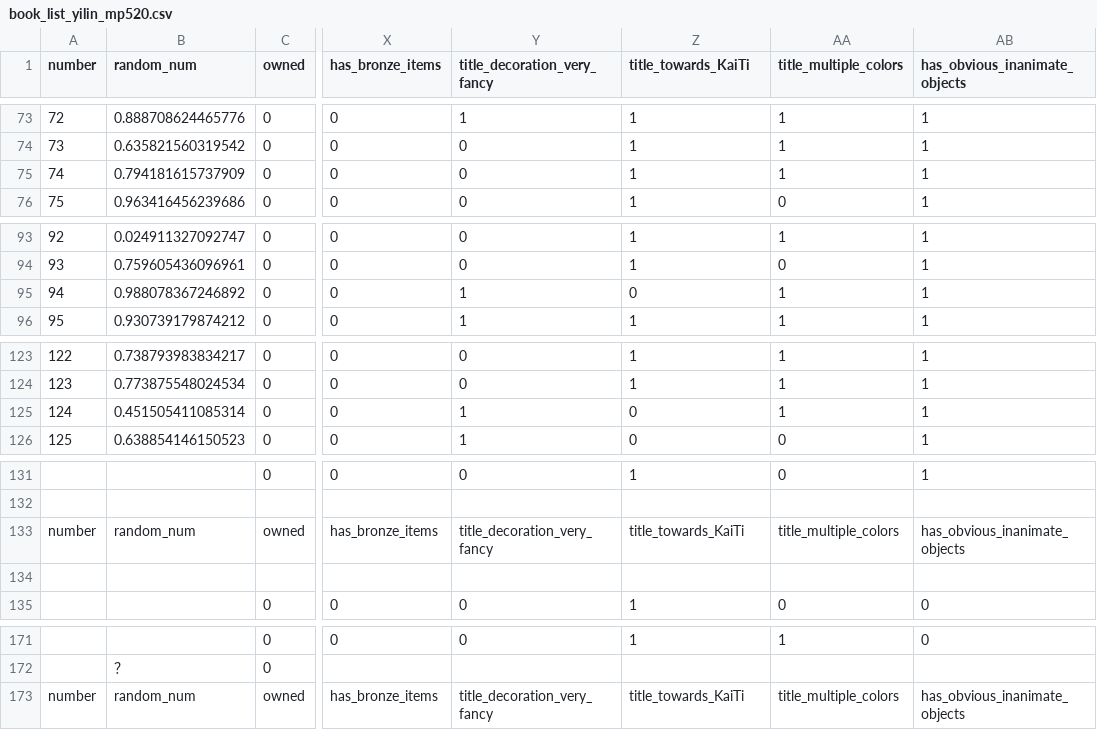
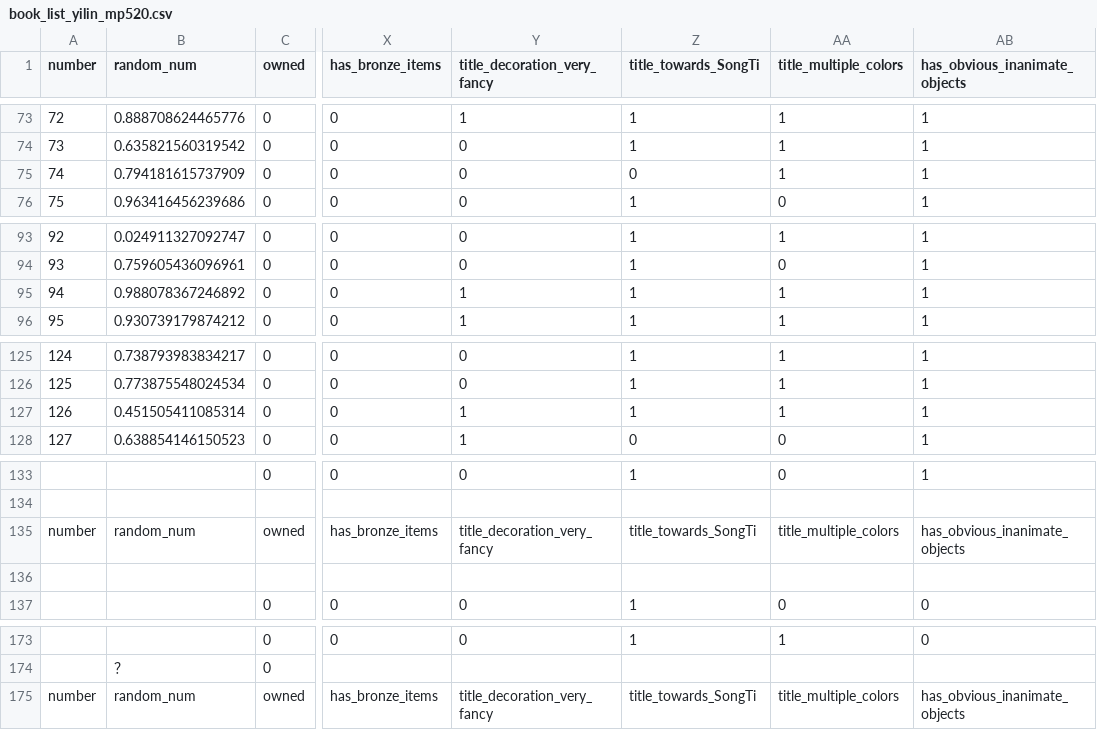
Before and after one commit to Ellednera/Book-Categorizer, a CSV file: data/book_list_yilin_mp520.csv, drawn as a sheet; only a part is shown, gaps mark what is left out; addresses are those after the commit; the diff covers the shown part only; the diff names each change by its address in the sheet, - before the commit and + after, or states it on an @@ line.

```diff
--- a/data/book_list_yilin_mp520.csv
+++ b/data/book_list_yilin_mp520.csv
-Z1: title_towards_KaiTi
+Z1: title_towards_SongTi
-Z75 (title_towards_SongTi): 1
+Z75 (title_towards_SongTi): 0
-Z95 (title_towards_SongTi): 0
+Z95 (title_towards_SongTi): 1
@@ column A (number) renumbered between rows 113 and 130 @@
-Z127 (title_towards_SongTi): 0
+Z127 (title_towards_SongTi): 1
-Z135 (title_towards_SongTi): title_towards_KaiTi
+Z135 (title_towards_SongTi): title_towards_SongTi
-Z175 (title_towards_SongTi): title_towards_KaiTi
+Z175 (title_towards_SongTi): title_towards_SongTi
```
Also changed, not shown: 2 added rows and 6 edited cells elsewhere in this file, data/book_list_jourstar_meiliwenhua.csv.
